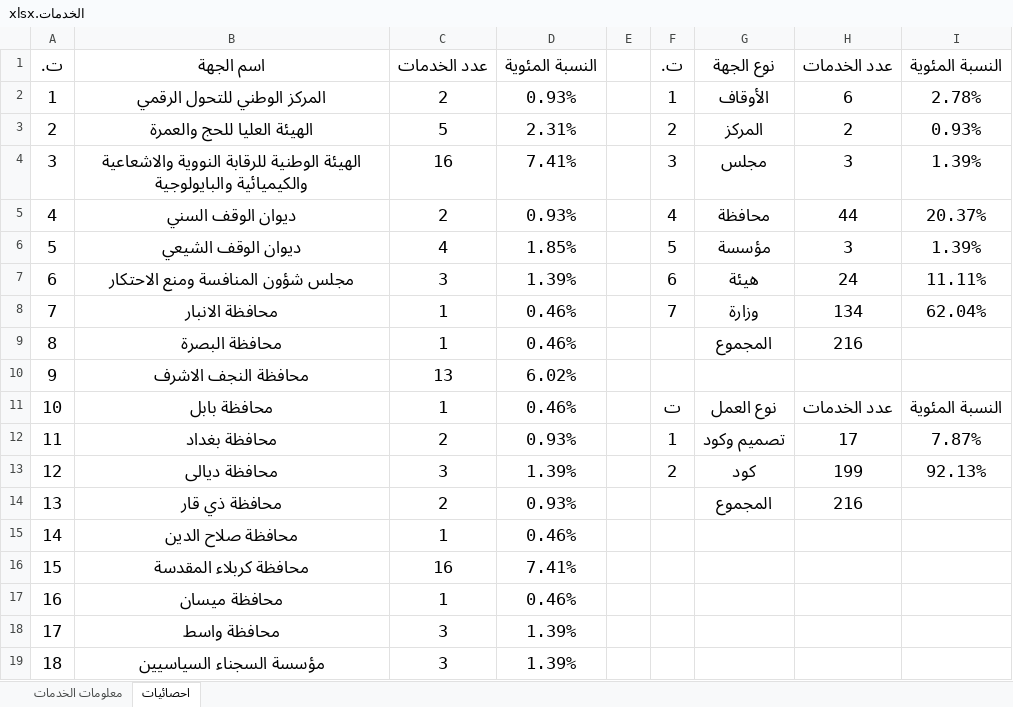
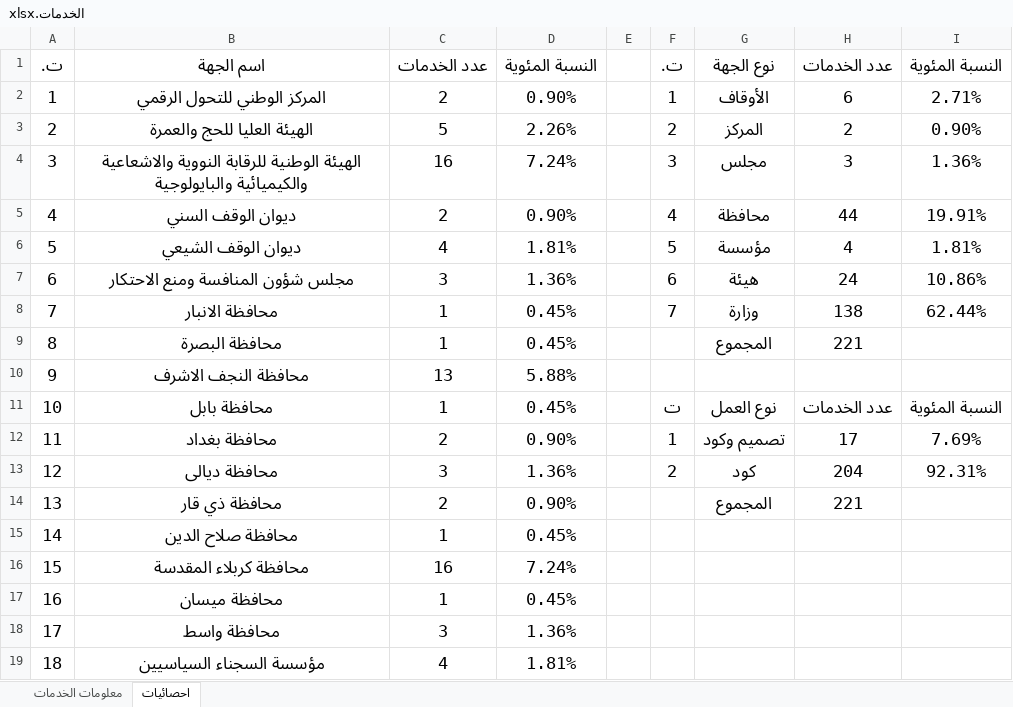
Before and after one commit to yousef99942/JavaScript-codes, an Excel workbook: الخدمات.xlsx, sheet احصائيات, drawn as a sheet; only a part is shown; values as stored, in another font and other column widths than the file's, no borders; table styles not drawn; the diff covers the shown part only; the diff names each change by its address in the sheet, - before the commit and + after, or states it on an @@ line.

```diff
--- a/الخدمات.xlsx (sheet احصائيات)
+++ b/الخدمات.xlsx (sheet احصائيات)
-D2: 0.93%
+D2: 0.90%
-I2: 2.78%
+I2: 2.71%
-D3: 2.31%
+D3: 2.26%
-I3: 0.93%
+I3: 0.90%
-D4: 7.41%
+D4: 7.24%
-I4: 1.39%
+I4: 1.36%
-D5: 0.93%
+D5: 0.90%
-I5: 20.37%
+I5: 19.91%
-D6: 1.85%
+D6: 1.81%
-H6: 3
+H6: 4
-I6: 1.39%
+I6: 1.81%
-D7: 1.39%
+D7: 1.36%
-I7: 11.11%
+I7: 10.86%
-D8:D9: 0.46%
+D8:D9: 0.45%
-H8: 134
+H8: 138
-I8: 62.04%
+I8: 62.44%
-H9: 216
+H9: 221
-D10: 6.02%
+D10: 5.88%
-D11: 0.46%
+D11: 0.45%
-D12: 0.93%
+D12: 0.90%
-I12: 7.87%
+I12: 7.69%
-D13: 1.39%
+D13: 1.36%
-H13: 199
+H13: 204
-I13: 92.13%
+I13: 92.31%
-D14: 0.93%
+D14: 0.90%
-H14: 216
+H14: 221
-D15: 0.46%
+D15: 0.45%
-D16: 7.41%
+D16: 7.24%
-D17: 0.46%
+D17: 0.45%
-D18: 1.39%
+D18: 1.36%
-C19: 3
+C19: 4
-D19: 1.39%
+D19: 1.81%
```
Also changed, not shown: 25 edited cells elsewhere in this sheet, sheet معلومات الخدمات, 46 other files.
